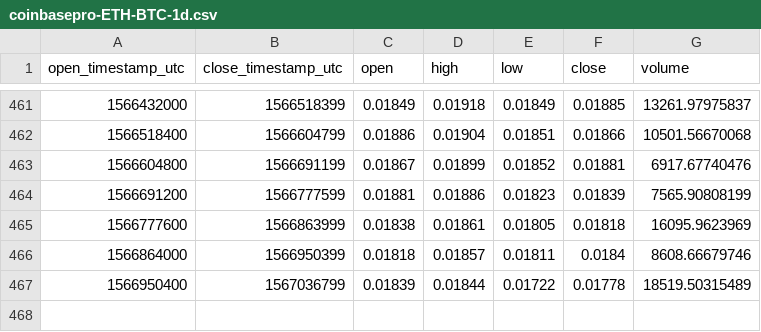
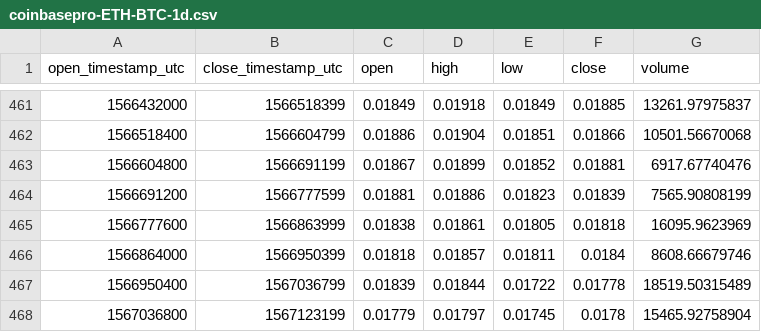
Before and after one commit to cryptobigbro/coinbasepro-ETH-BTC, a CSV file: coinbasepro-ETH-BTC-1d.csv, drawn as a sheet; only a part is shown, gaps mark what is left out; the diff names each change by its address in the sheet, - before the commit and + after, or states it on an @@ line.

```diff
--- a/coinbasepro-ETH-BTC-1d.csv
+++ b/coinbasepro-ETH-BTC-1d.csv
+row 468: 1567036800 | 1567123199 | 0.01779 | 0.01797 | 0.01745 | 0.0178 | 15465.92758904
```
Also changed, not shown: coinbasepro-ETH-BTC-1h.csv.
